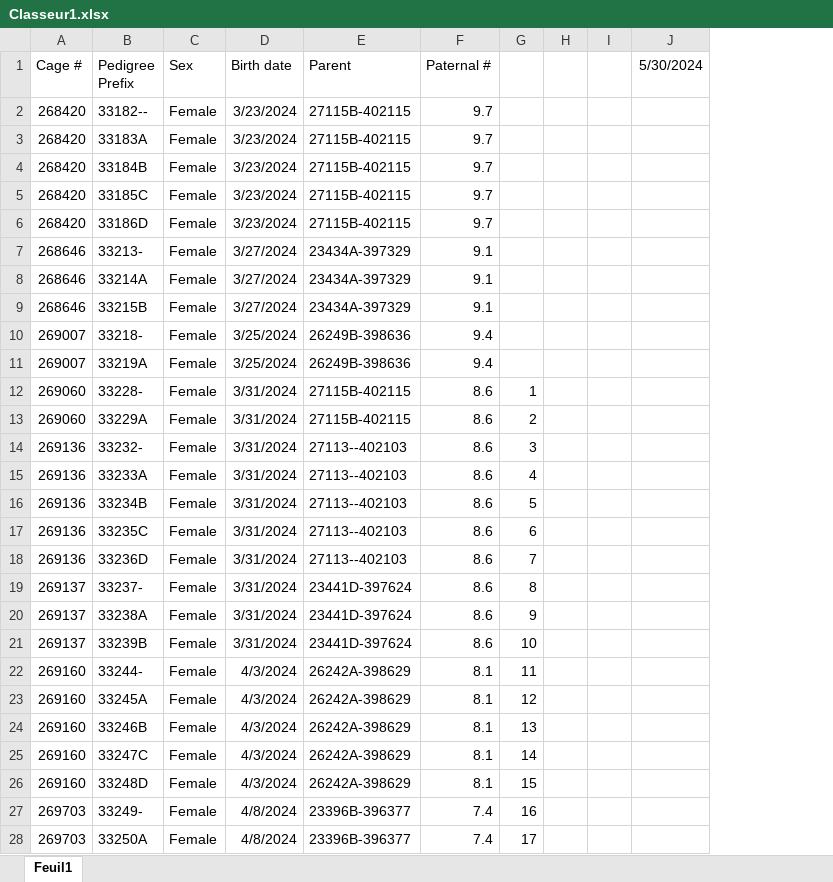
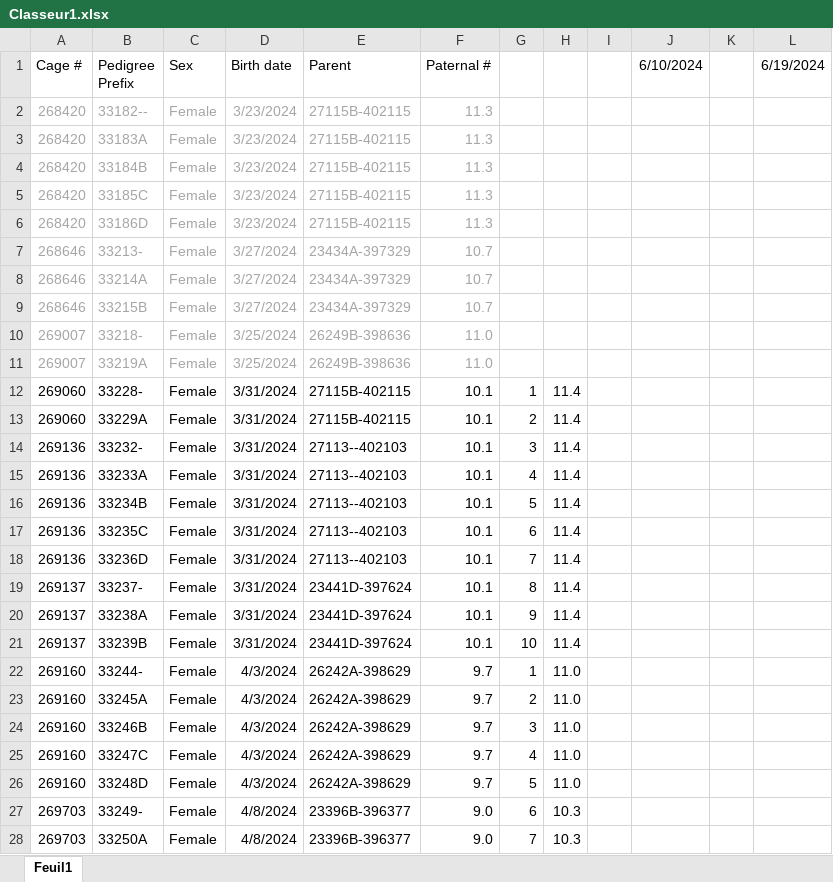
Before and after one commit to bioth/gut-microbiota-iron, an Excel workbook: adult-DSS-exp4/Classeur1.xlsx, sheet Feuil1, drawn as a sheet; only a part is shown; values as stored, in another font and other column widths than the file's, no borders; removed rows and columns are numbered as before the commit, all else as after; the diff covers the shown part only; the diff names each change by its address in the sheet, - before the commit and + after, or states it on an @@ line.

Commit message:
Formatting DSS data + minor code modifications

```diff
--- a/adult-DSS-exp4/Classeur1.xlsx (sheet Feuil1)
+++ b/adult-DSS-exp4/Classeur1.xlsx (sheet Feuil1)
+column H, rows 12-28: 11.4 | 11.4 | 11.4 | 11.4 | 11.4 | 11.4 | 11.4 | 11.4 | 11.4 | 11.4 | 11.0 | 11.0 | 11.0 | 11.0 | 11.0 | 10.3 | 10.3
+column J (6/10/2024), empty
-column J (5/30/2024), empty
+column L (6/19/2024), empty
-A2:F11 text colour: black
+A2:F11 text colour: #A6A6A6
-F2:F6 (Paternal #): 9.7
+F2:F6 (Paternal #): 11.3
-F7:F9 (Paternal #): 9.1
+F7:F9 (Paternal #): 10.7
-F10:F11 (Paternal #): 9.4
+F10:F11 (Paternal #): 11.0
-F12:F21 (Paternal #): 8.6
+F12:F21 (Paternal #): 10.1
-F22:F26 (Paternal #): 8.1
+F22:F26 (Paternal #): 9.7
-G22: 11
+G22: 1
-G23: 12
+G23: 2
-G24: 13
+G24: 3
-G25: 14
+G25: 4
-G26: 15
+G26: 5
-F27:F28 (Paternal #): 7.4
+F27:F28 (Paternal #): 9.0
-G27: 16
+G27: 6
-G28: 17
+G28: 7
```
Also changed, not shown: 84 edited cells elsewhere in this sheet, 6 other files.
